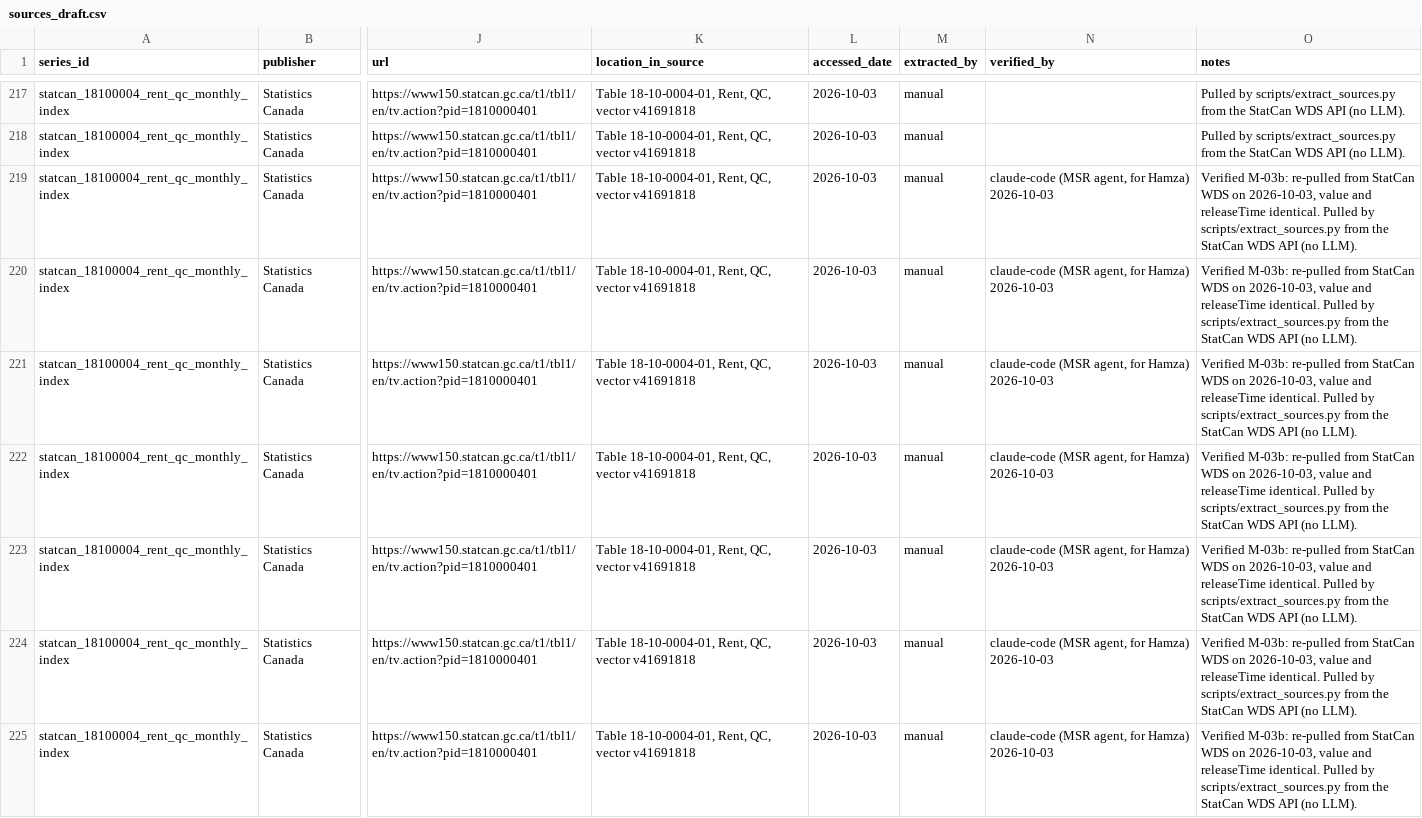
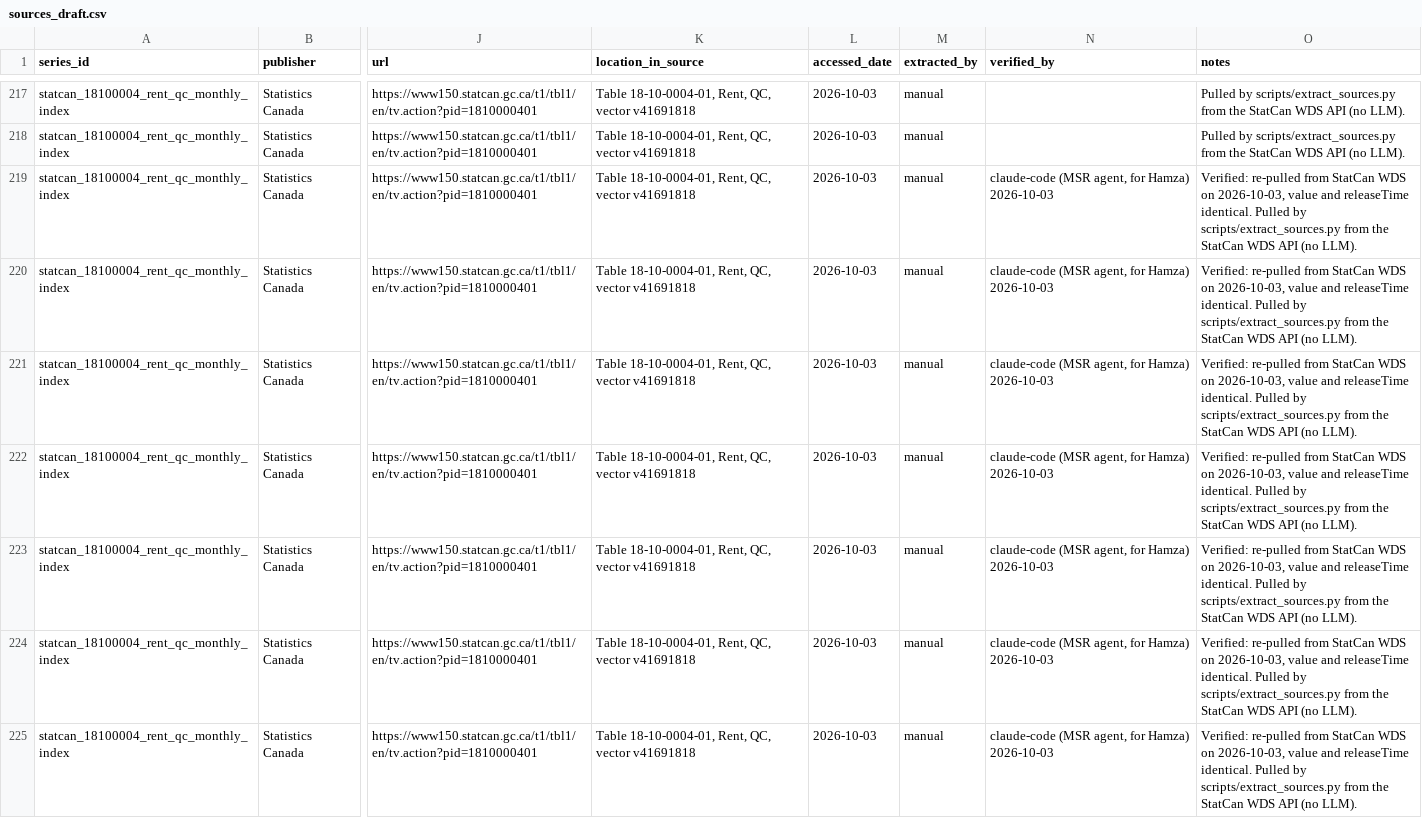
Before and after one commit to YousefAkay/HaloLens, a CSV file: data/public/sources_draft.csv, drawn as a sheet; only a part is shown, gaps mark what is left out; the diff covers the shown part only; the diff names each change by its address in the sheet, - before the commit and + after, or states it on an @@ line.

```diff
--- a/data/public/sources_draft.csv
+++ b/data/public/sources_draft.csv
-O219:O225 (notes): Verified M-03b: re-pulled from…
+O219:O225 (notes): Verified: re-pulled from…
```
Also changed, not shown: 99 edited cells elsewhere in this file, data/public/sources.csv, 4 other files.
